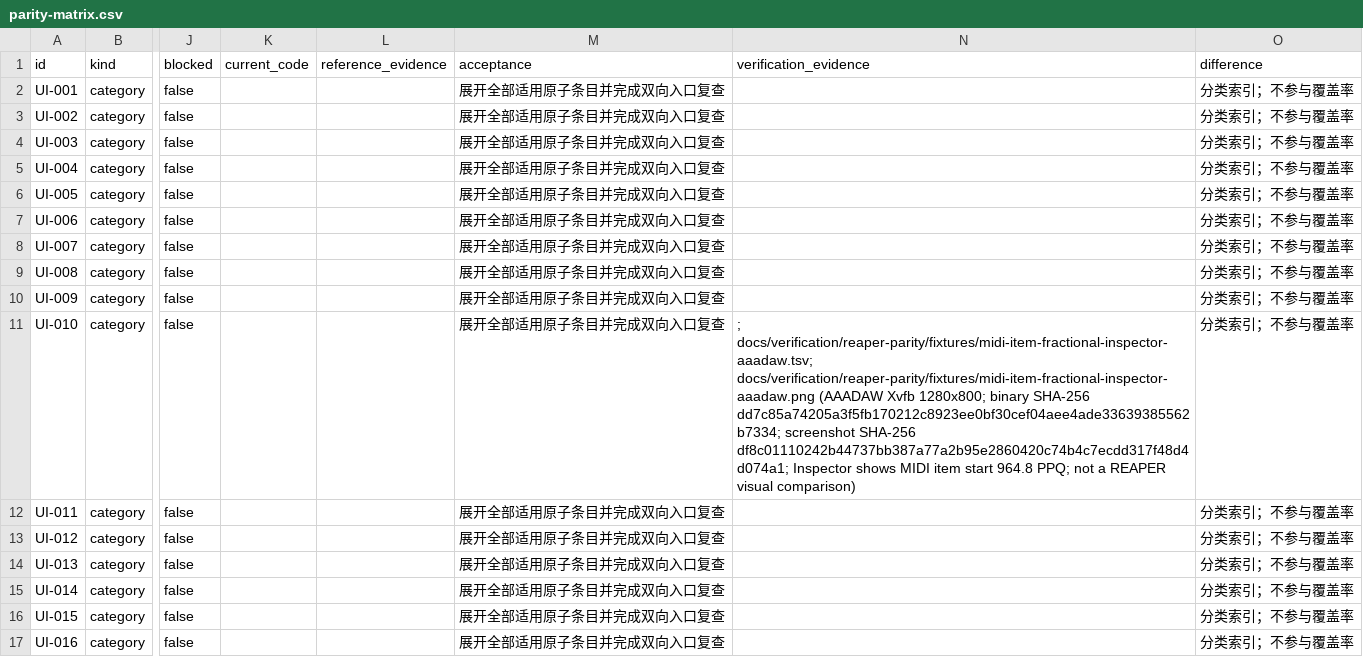
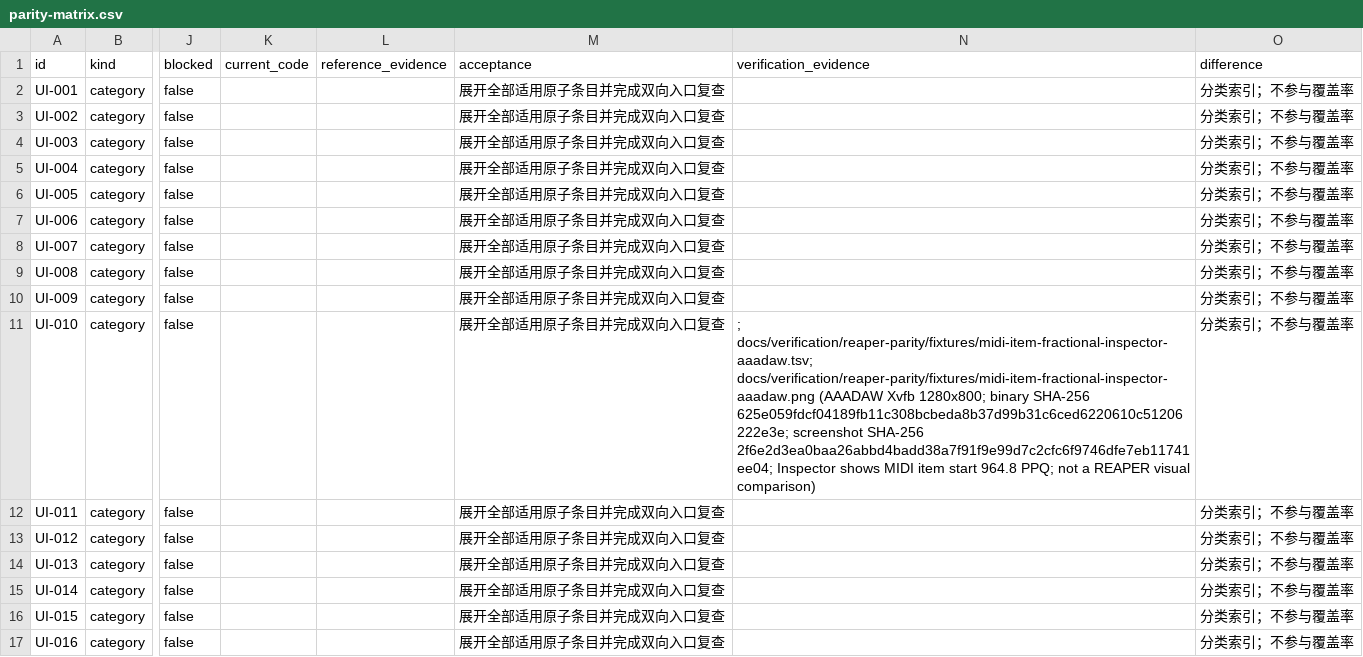
Before and after one commit to mumu-lhl/AAADAW, a CSV file: docs/reaper-parity/parity-matrix.csv, drawn as a sheet; only a part is shown, gaps mark what is left out; the diff names each change by its address in the sheet, - before the commit and + after, or states it on an @@ line.

```diff
--- a/docs/reaper-parity/parity-matrix.csv
+++ b/docs/reaper-parity/parity-matrix.csv
-N11 (verification_evidence): …binary SHA-256 dd7c85a74205a3f5fb170212c8923ee0bf30cef04aee4ade33639385562b7334; screenshot SHA-256 df8c01110242b44737bb387a77a2b95e2860420c74b4c7ecdd317f48d4d074a1; Inspector shows…
+N11 (verification_evidence): …binary SHA-256 625e059fdcf04189fb11c308bcbeda8b37d99b31c6ced6220610c51206222e3e; screenshot SHA-256 2f6e2d3ea0baa26abbd4badd38a7f91f9e99d7c2cfc6f9746dfe7eb11741ee04; Inspector shows…
```
Also changed, not shown: 6 other files.
